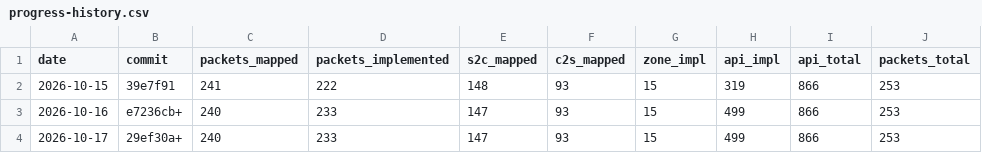
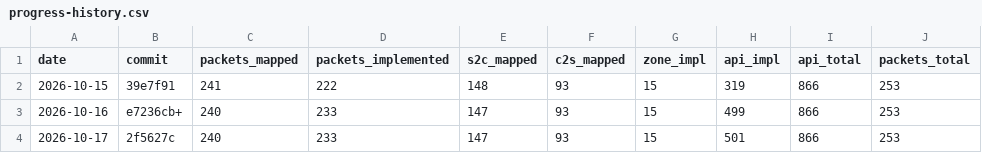
Before and after one commit to AlexPerrin/osrs-plugins-reverse, a CSV file: docs/progress-history.csv, drawn as a sheet.

```diff
--- a/docs/progress-history.csv
+++ b/docs/progress-history.csv
@@ -3,2 +3,2 @@ date,commit,packets_mapped,packets_implemented,s2c_mapped,c2s_mapped,zone_impl,a
 2026-10-16,e7236cb+,240,233,147,93,15,499,866,253
-2026-10-17,29ef30a+,240,233,147,93,15,499,866,253
+2026-10-17,2f5627c,240,233,147,93,15,501,866,253
```
Also changed, not shown: 3 other files.
